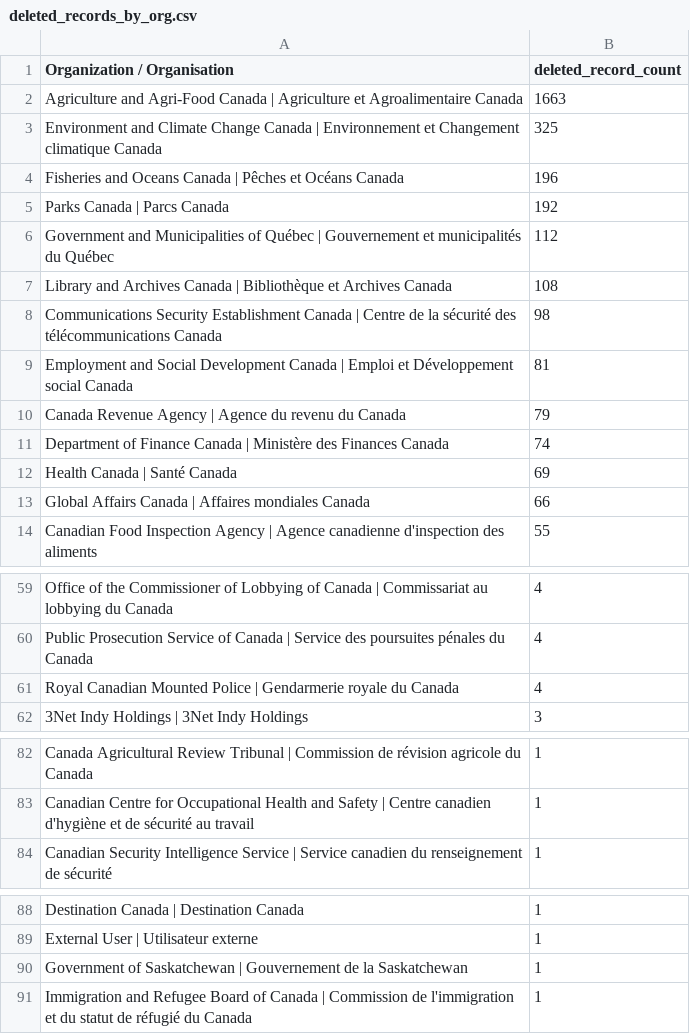
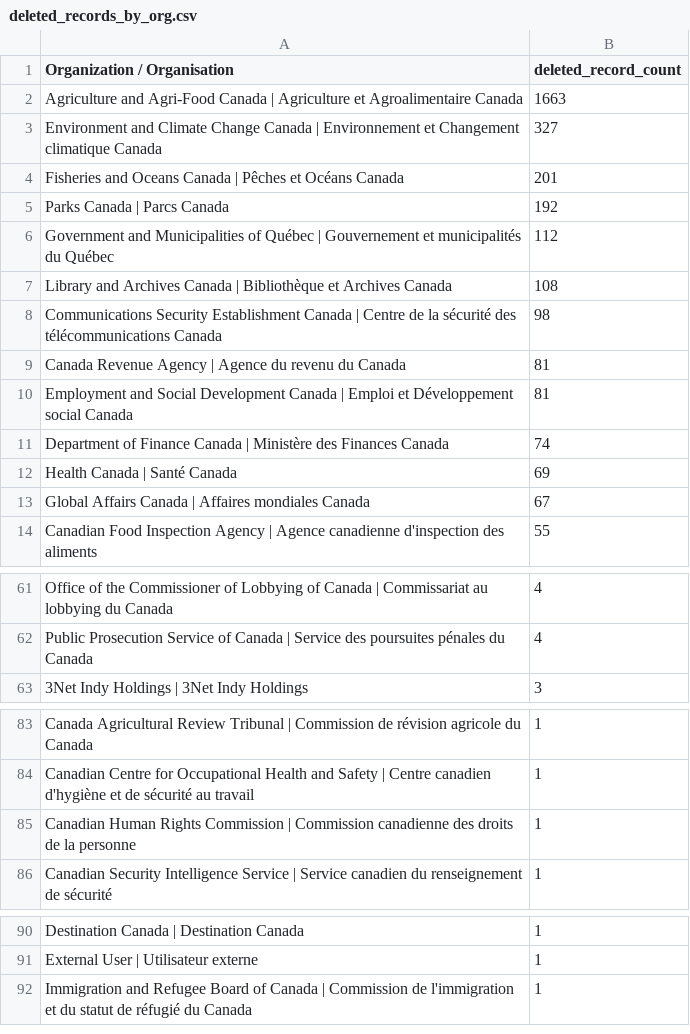
Before and after one commit to PatLittle/test, a CSV file: DELETED_DATA_REPORT/deleted_records_by_org.csv, drawn as a sheet; only a part is shown, gaps mark what is left out; the diff covers the shown part only.

```diff
--- a/DELETED_DATA_REPORT/deleted_records_by_org.csv
+++ b/DELETED_DATA_REPORT/deleted_records_by_org.csv
@@ -2,4 +2,4 @@
 Agriculture and Agri-Food Canada | Agriculture et Agroalimentaire Canada,1663
-Environment and Climate Change Canada | Environnement et Changement climatique Canada,325
-Fisheries and Oceans Canada | Pêches et Océans Canada,196
+Environment and Climate Change Canada | Environnement et Changement climatique Canada,327
+Fisheries and Oceans Canada | Pêches et Océans Canada,201
 Parks Canada | Parcs Canada,192
@@ -8,7 +8,7 @@ Library and Archives Canada | Bibliothèque et Archives Canada,108
 Communications Security Establishment Canada | Centre de la sécurité des télécommunications Canada,98
+Canada Revenue Agency | Agence du revenu du Canada,81
 Employment and Social Development Canada | Emploi et Développement social Canada,81
-Canada Revenue Agency | Agence du revenu du Canada,79
 Department of Finance Canada | Ministère des Finances Canada,74
 Health Canada | Santé Canada,69
-Global Affairs Canada | Affaires mondiales Canada,66
+Global Affairs Canada | Affaires mondiales Canada,67
 Canadian Food Inspection Agency | Agence canadienne d'inspection des aliments,55
@@ -60,3 +62,2 @@ Office of the Commissioner of Lobbying of Canada | Commissariat au lobbying du C
 Public Prosecution Service of Canada | Service des poursuites pénales du Canada,4
-Royal Canadian Mounted Police | Gendarmerie royale du Canada,4
 3Net Indy Holdings | 3Net Indy Holdings,3
@@ -83,2 +84,3 @@ Canada Agricultural Review Tribunal | Commission de révision agricole du Canada
 Canadian Centre for Occupational Health and Safety | Centre canadien d'hygiène et de sécurité au travail,1
+Canadian Human Rights Commission | Commission canadienne des droits de la personne,1
 Canadian Security Intelligence Service | Service canadien du renseignement de sécurité,1
@@ -89,3 +91,2 @@ Destination Canada | Destination Canada,1
 External User | Utilisateur externe,1
-Government of Saskatchewan | Gouvernement de la Saskatchewan,1
 Immigration and Refugee Board of Canada | Commission de l'immigration et du statut de réfugié du Canada,1
```
Also changed, not shown: 5 added rows and 3 removed rows elsewhere in this file, DELETED_DATA_REPORT/deleted_records_by_year_by_org.csv, 3 other files.
